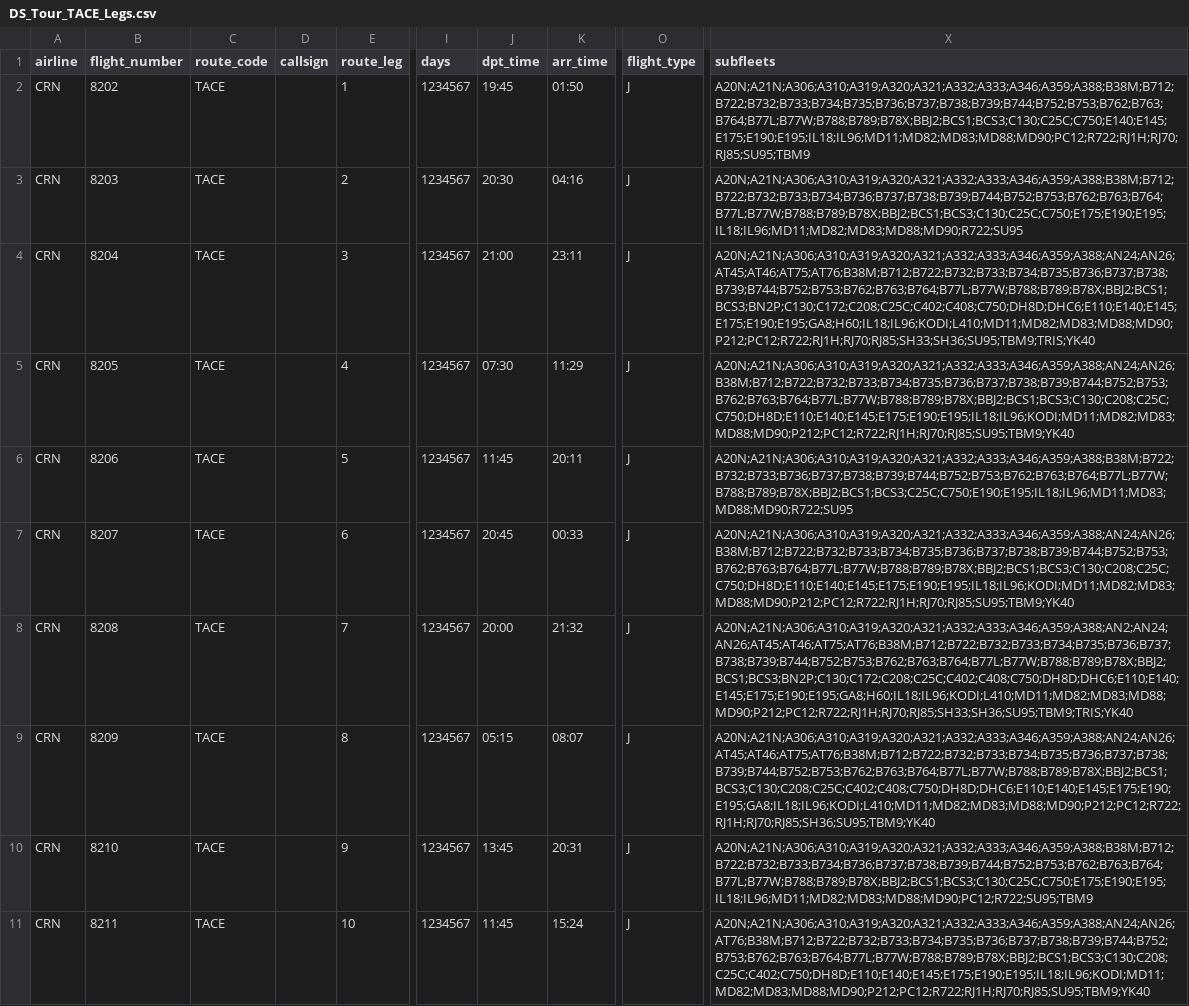
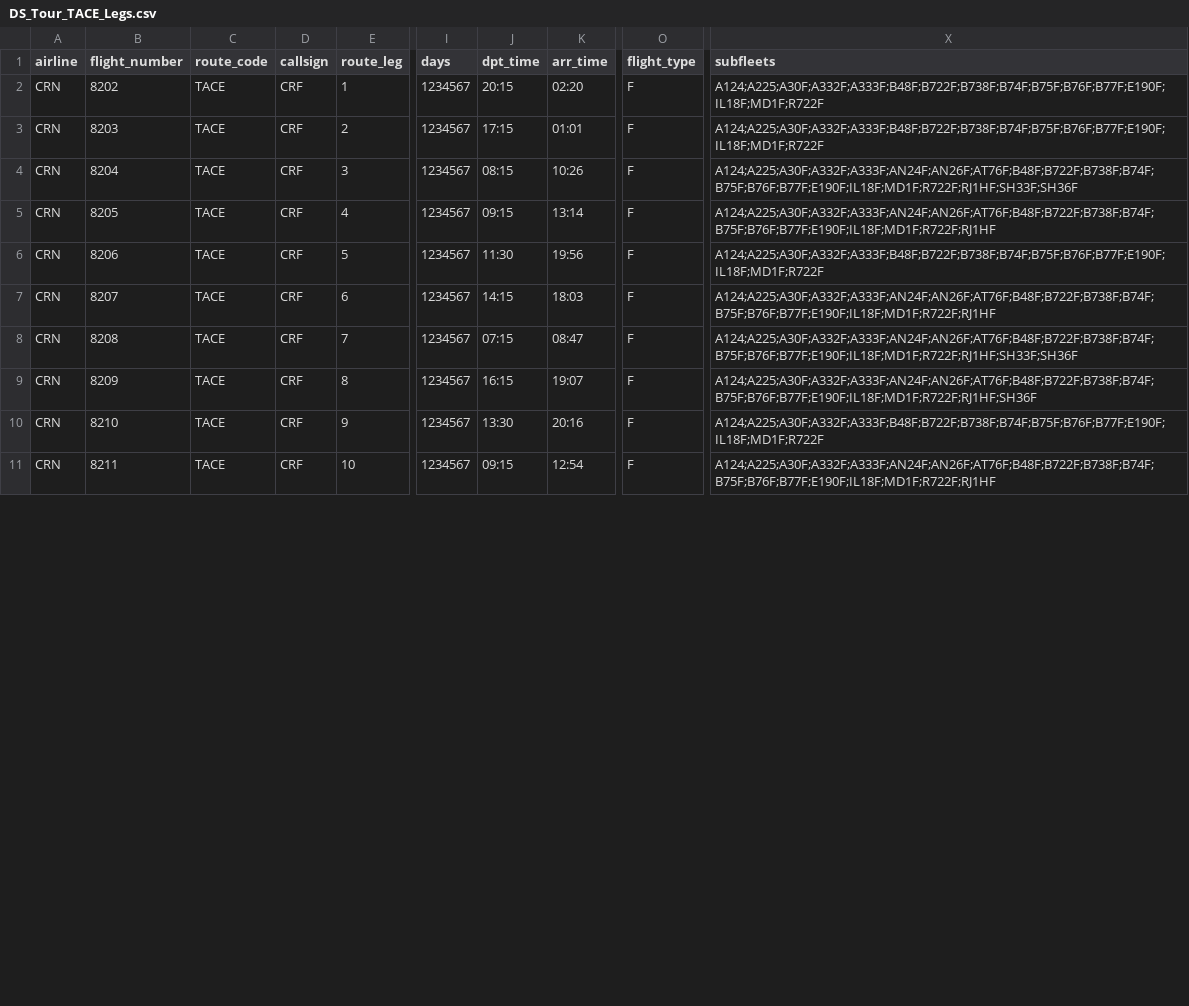
Before and after one commit to aerocaribbeanva/phpvms-utilities, a CSV file: flights-generator/TOURS/TACE/DS_Tour_TACE_Legs.csv, drawn as a sheet; only a part is shown, gaps mark what is left out; the diff covers the shown part only; the diff names each change by its address in the sheet, - before the commit and + after, or states it on an @@ line.

```diff
--- a/flights-generator/TOURS/TACE/DS_Tour_TACE_Legs.csv
+++ b/flights-generator/TOURS/TACE/DS_Tour_TACE_Legs.csv
-D2:D11 (callsign): (empty)
+D2:D11 (callsign): CRF
-J2 (dpt_time): 19:45
+J2 (dpt_time): 20:15
-K2 (arr_time): 01:50
+K2 (arr_time): 02:20
-O2:O11 (flight_type): J
+O2:O11 (flight_type): F
-X2 (subfleets): A20N;A21N;A306;A310;A319;A320;A321;A332;A333;A346;A359;A388;B38M;B712;B722;B732;B733;B734;B735;B736;B737;B738;B739;B744;B752;B753;B762;B763;B764;B77L;B77W;B788;B789;B78X;BBJ2;BCS1;BCS3;C130;C25C;C750;E140;E145;E175;E190;E195;IL18;IL96;MD11;MD82;MD83;MD88;MD90;PC12;R722;RJ1H;RJ70;RJ85;SU95;TBM9
+X2 (subfleets): A124;A225;A30F;A332F;A333F;B48F;B722F;B738F;B74F;B75F;B76F;B77F;E190F;IL18F;MD1F;R722F
-J3 (dpt_time): 20:30
+J3 (dpt_time): 17:15
-K3 (arr_time): 04:16
+K3 (arr_time): 01:01
-X3 (subfleets): A20N;A21N;A306;A310;A319;A320;A321;A332;A333;A346;A359;A388;B38M;B712;B722;B732;B733;B734;B736;B737;B738;B739;B744;B752;B753;B762;B763;B764;B77L;B77W;B788;B789;B78X;BBJ2;BCS1;BCS3;C130;C25C;C750;E175;E190;E195;IL18;IL96;MD11;MD82;MD83;MD88;MD90;R722;SU95
+X3 (subfleets): A124;A225;A30F;A332F;A333F;B48F;B722F;B738F;B74F;B75F;B76F;B77F;E190F;IL18F;MD1F;R722F
-J4 (dpt_time): 21:00
+J4 (dpt_time): 08:15
-K4 (arr_time): 23:11
+K4 (arr_time): 10:26
-X4 (subfleets): A20N;A21N;A306;A310;A319;A320;A321;A332;A333;A346;A359;A388;AN24;AN26;AT45;AT46;AT75;AT76;B38M;B712;B722;B732;B733;B734;B735;B736;B737;B738;B739;B744;B752;B753;B762;B763;B764;B77L;B77W;B788;B789;B78X;BBJ2;BCS1;BCS3;BN2P;C130;C172;C208;C25C;C402;C408;C750;DH8D;DHC6;E110;E140;E145;E175;E190;E195;GA8;H60;IL18;IL96;KODI;L410;MD11;MD82;MD83;MD88;MD90;P212;PC12;R722;RJ1H;RJ70;RJ85;SH33;SH36;SU95;TBM9;TRIS;YK40
+X4 (subfleets): A124;A225;A30F;A332F;A333F;AN24F;AN26F;AT76F;B48F;B722F;B738F;B74F;B75F;B76F;B77F;E190F;IL18F;MD1F;R722F;RJ1HF;SH33F;SH36F
-J5 (dpt_time): 07:30
+J5 (dpt_time): 09:15
-K5 (arr_time): 11:29
+K5 (arr_time): 13:14
-X5 (subfleets): A20N;A21N;A306;A310;A319;A320;A321;A332;A333;A346;A359;A388;AN24;AN26;B38M;B712;B722;B732;B733;B734;B735;B736;B737;B738;B739;B744;B752;B753;B762;B763;B764;B77L;B77W;B788;B789;B78X;BBJ2;BCS1;BCS3;C130;C208;C25C;C750;DH8D;E110;E140;E145;E175;E190;E195;IL18;IL96;KODI;MD11;MD82;MD83;MD88;MD90;P212;PC12;R722;RJ1H;RJ70;RJ85;SU95;TBM9;YK40
+X5 (subfleets): A124;A225;A30F;A332F;A333F;AN24F;AN26F;AT76F;B48F;B722F;B738F;B74F;B75F;B76F;B77F;E190F;IL18F;MD1F;R722F;RJ1HF
-J6 (dpt_time): 11:45
+J6 (dpt_time): 11:30
-K6 (arr_time): 20:11
+K6 (arr_time): 19:56
-X6 (subfleets): A20N;A21N;A306;A310;A319;A320;A321;A332;A333;A346;A359;A388;B38M;B722;B732;B733;B736;B737;B738;B739;B744;B752;B753;B762;B763;B764;B77L;B77W;B788;B789;B78X;BBJ2;BCS1;BCS3;C25C;C750;E190;E195;IL18;IL96;MD11;MD83;MD88;MD90;R722;SU95
+X6 (subfleets): A124;A225;A30F;A332F;A333F;B48F;B722F;B738F;B74F;B75F;B76F;B77F;E190F;IL18F;MD1F;R722F
-J7 (dpt_time): 20:45
+J7 (dpt_time): 14:15
-K7 (arr_time): 00:33
+K7 (arr_time): 18:03
-X7 (subfleets): A20N;A21N;A306;A310;A319;A320;A321;A332;A333;A346;A359;A388;AN24;AN26;B38M;B712;B722;B732;B733;B734;B735;B736;B737;B738;B739;B744;B752;B753;B762;B763;B764;B77L;B77W;B788;B789;B78X;BBJ2;BCS1;BCS3;C130;C208;C25C;C750;DH8D;E110;E140;E145;E175;E190;E195;IL18;IL96;KODI;MD11;MD82;MD83;MD88;MD90;P212;PC12;R722;RJ1H;RJ70;RJ85;SU95;TBM9;YK40
+X7 (subfleets): A124;A225;A30F;A332F;A333F;AN24F;AN26F;AT76F;B48F;B722F;B738F;B74F;B75F;B76F;B77F;E190F;IL18F;MD1F;R722F;RJ1HF
-J8 (dpt_time): 20:00
+J8 (dpt_time): 07:15
-K8 (arr_time): 21:32
+K8 (arr_time): 08:47
-X8 (subfleets): A20N;A21N;A306;A310;A319;A320;A321;A332;A333;A346;A359;A388;AN2;AN24;AN26;AT45;AT46;AT75;AT76;B38M;B712;B722;B732;B733;B734;B735;B736;B737;B738;B739;B744;B752;B753;B762;B763;B764;B77L;B77W;B788;B789;B78X;BBJ2;BCS1;BCS3;BN2P;C130;C172;C208;C25C;C402;C408;C750;DH8D;DHC6;E110;E140;E145;E175;E190;E195;GA8;H60;IL18;IL96;KODI;L410;MD11;MD82;MD83;MD88;MD90;P212;PC12;R722;RJ1H;RJ70;RJ85;SH33;SH36;SU95;TBM9;TRIS;YK40
+X8 (subfleets): A124;A225;A30F;A332F;A333F;AN24F;AN26F;AT76F;B48F;B722F;B738F;B74F;B75F;B76F;B77F;E190F;IL18F;MD1F;R722F;RJ1HF;SH33F;SH36F
-J9 (dpt_time): 05:15
+J9 (dpt_time): 16:15
-K9 (arr_time): 08:07
+K9 (arr_time): 19:07
-X9 (subfleets): A20N;A21N;A306;A310;A319;A320;A321;A332;A333;A346;A359;A388;AN24;AN26;AT45;AT46;AT75;AT76;B38M;B712;B722;B732;B733;B734;B735;B736;B737;B738;B739;B744;B752;B753;B762;B763;B764;B77L;B77W;B788;B789;B78X;BBJ2;BCS1;BCS3;C130;C208;C25C;C402;C408;C750;DH8D;DHC6;E110;E140;E145;E175;E190;E195;GA8;IL18;IL96;KODI;L410;MD11;MD82;MD83;MD88;MD90;P212;PC12;R722;RJ1H;RJ70;RJ85;SH36;SU95;TBM9;YK40
+X9 (subfleets): A124;A225;A30F;A332F;A333F;AN24F;AN26F;AT76F;B48F;B722F;B738F;B74F;B75F;B76F;B77F;E190F;IL18F;MD1F;R722F;RJ1HF;SH36F
-J10 (dpt_time): 13:45
+J10 (dpt_time): 13:30
-K10 (arr_time): 20:31
+K10 (arr_time): 20:16
-X10 (subfleets): A20N;A21N;A306;A310;A319;A320;A321;A332;A333;A346;A359;A388;B38M;B712;B722;B732;B733;B734;B736;B737;B738;B739;B744;B752;B753;B762;B763;B764;B77L;B77W;B788;B789;B78X;BBJ2;BCS1;BCS3;C130;C25C;C750;E175;E190;E195;IL18;IL96;MD11;MD82;MD83;MD88;MD90;PC12;R722;SU95;TBM9
+X10 (subfleets): A124;A225;A30F;A332F;A333F;B48F;B722F;B738F;B74F;B75F;B76F;B77F;E190F;IL18F;MD1F;R722F
-J11 (dpt_time): 11:45
+J11 (dpt_time): 09:15
-K11 (arr_time): 15:24
+K11 (arr_time): 12:54
-X11 (subfleets): A20N;A21N;A306;A310;A319;A320;A321;A332;A333;A346;A359;A388;AN24;AN26;AT76;B38M;B712;B722;B732;B733;B734;B735;B736;B737;B738;B739;B744;B752;B753;B762;B763;B764;B77L;B77W;B788;B789;B78X;BBJ2;BCS1;BCS3;C130;C208;C25C;C402;C750;DH8D;E110;E140;E145;E175;E190;E195;IL18;IL96;KODI;MD11;MD82;MD83;MD88;MD90;P212;PC12;R722;RJ1H;RJ70;RJ85;SU95;TBM9;YK40
+X11 (subfleets): A124;A225;A30F;A332F;A333F;AN24F;AN26F;AT76F;B48F;B722F;B738F;B74F;B75F;B76F;B77F;E190F;IL18F;MD1F;R722F;RJ1HF
```
Also changed, not shown: 65 edited cells elsewhere in this file.
